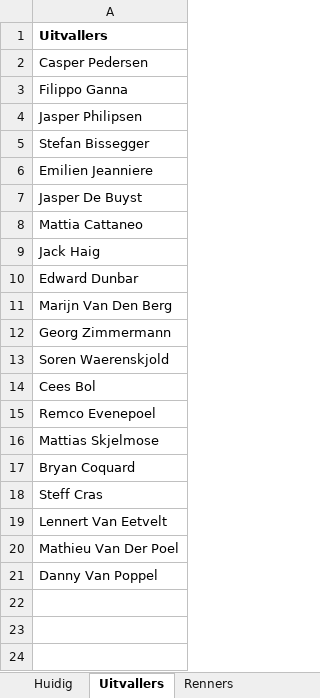
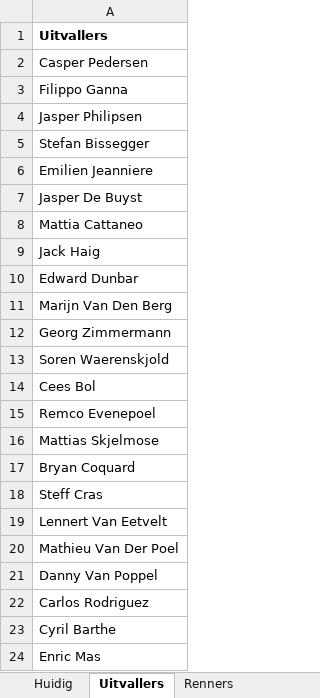
Before and after one commit to PahliAi/TourPloeg2025, an Excel workbook: tdf-current.xlsx, sheet Uitvallers, drawn as a sheet; values as stored, in another font and other column widths than the file's, no borders; the diff names each change by its address in the sheet, - before the commit and + after, or states it on an @@ line.

```diff
--- a/tdf-current.xlsx (sheet Uitvallers)
+++ b/tdf-current.xlsx (sheet Uitvallers)
+row 22: Carlos Rodriguez
+row 23: Cyril Barthe
+row 24: Enric Mas
```
Also changed, not shown: sheet Huidig.
